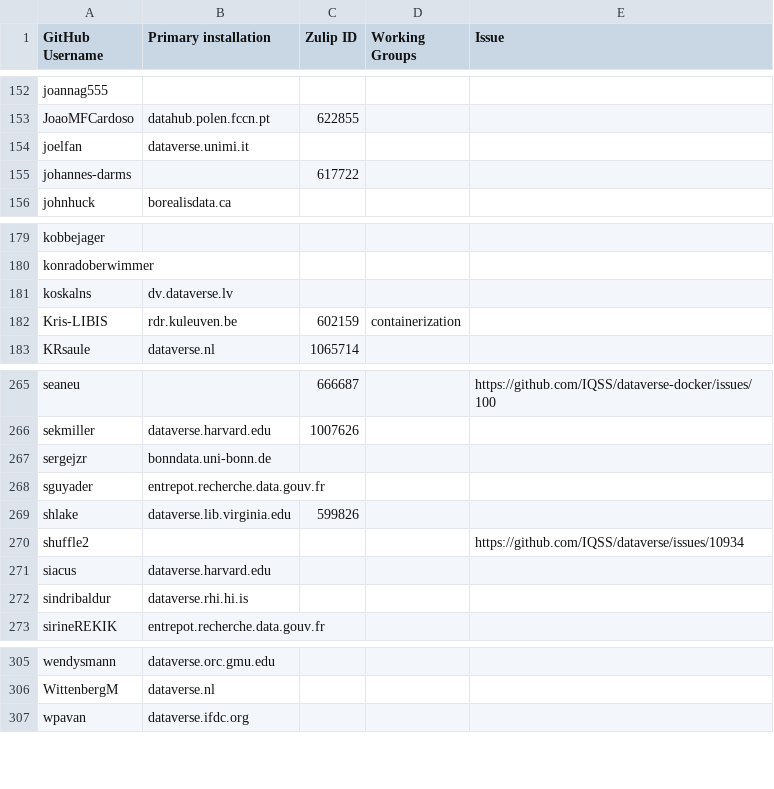
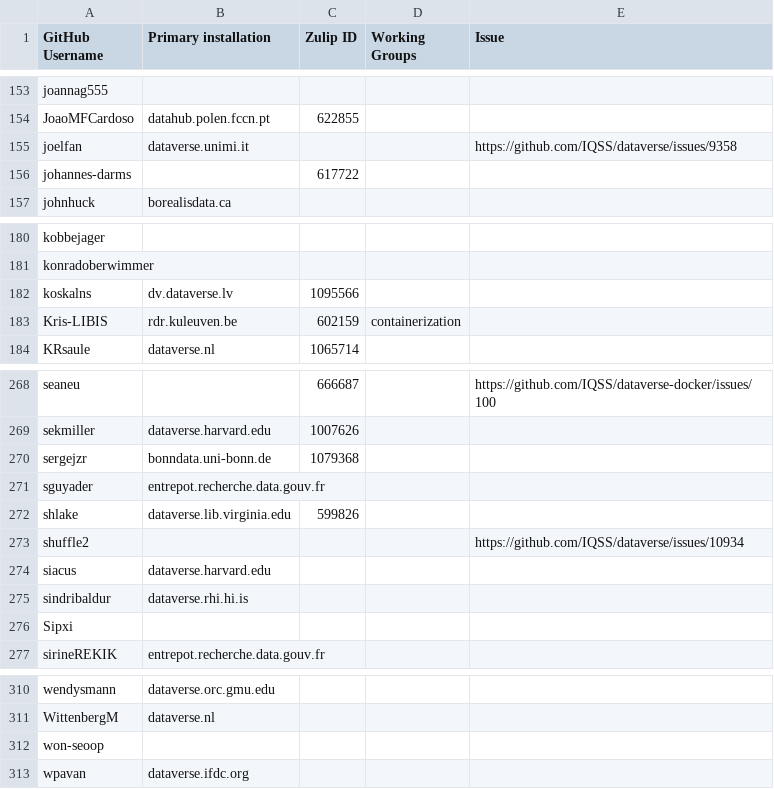
Before and after one commit to gdcc/people.dataverse.org, a TSV file: data/community-members.tsv, drawn as a sheet; only a part is shown, gaps mark what is left out; the diff covers the shown part only.

```diff
--- a/data/community-members.tsv
+++ b/data/community-members.tsv
@@ -153,3 +154,3 @@ joannag555
 JoaoMFCardoso	datahub.polen.fccn.pt	622855		
-joelfan	dataverse.unimi.it			
+joelfan	dataverse.unimi.it			https://github.com/IQSS/dataverse/issues/9358
 johannes-darms		617722		
@@ -180,3 +181,3 @@ kobbejager
 konradoberwimmer				
-koskalns	dv.dataverse.lv			
+koskalns	dv.dataverse.lv	1095566		
 Kris-LIBIS	rdr.kuleuven.be	602159	containerization	
@@ -266,3 +269,3 @@ seaneu		666687		https://github.com/IQSS/dataverse-docker/issues/100
 sekmiller	dataverse.harvard.edu	1007626		
-sergejzr	bonndata.uni-bonn.de			
+sergejzr	bonndata.uni-bonn.de	1079368		
 sguyader	entrepot.recherche.data.gouv.fr			
@@ -272,2 +275,3 @@ siacus	dataverse.harvard.edu
 sindribaldur	dataverse.rhi.hi.is			
+Sipxi				
 sirineREKIK	entrepot.recherche.data.gouv.fr			
@@ -306,2 +311,3 @@ wendysmann	dataverse.orc.gmu.edu
 WittenbergM	dataverse.nl			
+won-seoop				
 wpavan	dataverse.ifdc.org			
```
Also changed, not shown: 4 added rows and 1 edited cell elsewhere in this file, 2 other files.
